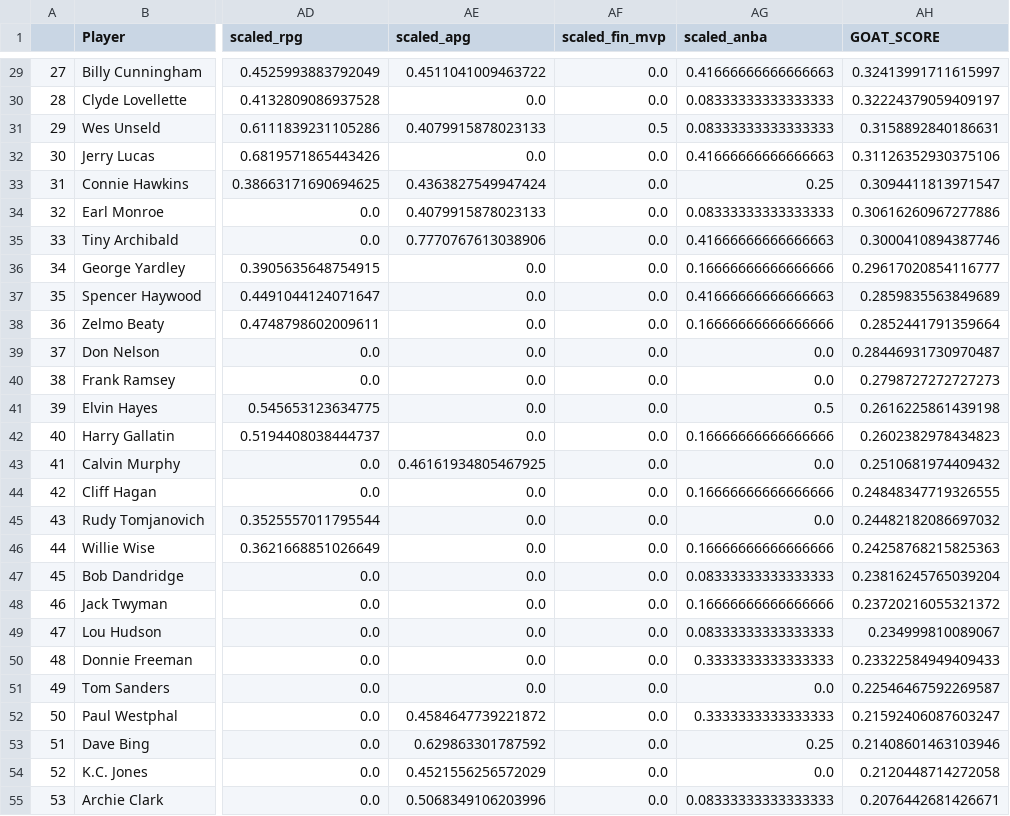
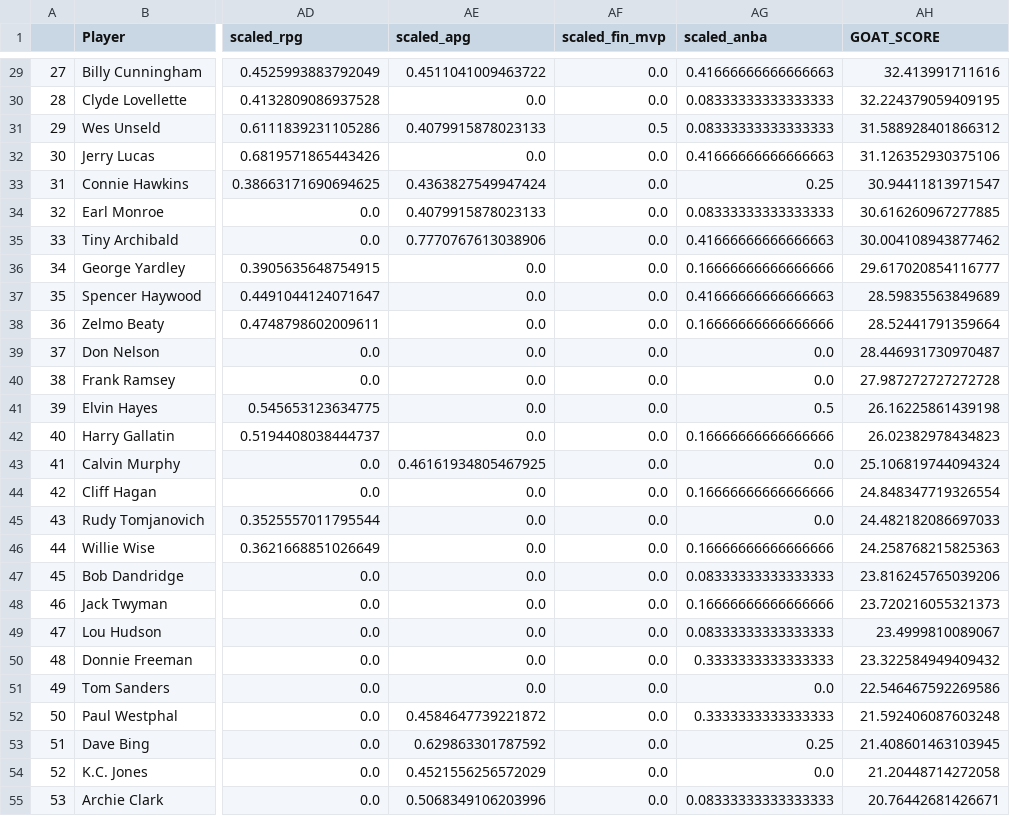
Before and after one commit to jbdave112/GOAT_Analysis, a CSV file: df_goat_os.csv, drawn as a sheet; only a part is shown, gaps mark what is left out; the diff covers the shown part only; the diff names each change by its address in the sheet, - before the commit and + after, or states it on an @@ line.

```diff
--- a/df_goat_os.csv
+++ b/df_goat_os.csv
-AH29 (GOAT_SCORE): 0.32413991711615997
+AH29 (GOAT_SCORE): 32.413991711616
-AH30 (GOAT_SCORE): 0.32224379059409197
+AH30 (GOAT_SCORE): 32.224379059409195
-AH31 (GOAT_SCORE): 0.3158892840186631
+AH31 (GOAT_SCORE): 31.588928401866312
-AH32 (GOAT_SCORE): 0.31126352930375106
+AH32 (GOAT_SCORE): 31.126352930375106
-AH33 (GOAT_SCORE): 0.3094411813971547
+AH33 (GOAT_SCORE): 30.94411813971547
-AH34 (GOAT_SCORE): 0.30616260967277886
+AH34 (GOAT_SCORE): 30.616260967277885
-AH35 (GOAT_SCORE): 0.3000410894387746
+AH35 (GOAT_SCORE): 30.004108943877462
-AH36 (GOAT_SCORE): 0.29617020854116777
+AH36 (GOAT_SCORE): 29.617020854116777
-AH37 (GOAT_SCORE): 0.2859835563849689
+AH37 (GOAT_SCORE): 28.59835563849689
-AH38 (GOAT_SCORE): 0.2852441791359664
+AH38 (GOAT_SCORE): 28.52441791359664
-AH39 (GOAT_SCORE): 0.28446931730970487
+AH39 (GOAT_SCORE): 28.446931730970487
-AH40 (GOAT_SCORE): 0.2798727272727273
+AH40 (GOAT_SCORE): 27.987272727272728
-AH41 (GOAT_SCORE): 0.2616225861439198
+AH41 (GOAT_SCORE): 26.16225861439198
-AH42 (GOAT_SCORE): 0.2602382978434823
+AH42 (GOAT_SCORE): 26.02382978434823
-AH43 (GOAT_SCORE): 0.2510681974409432
+AH43 (GOAT_SCORE): 25.106819744094324
-AH44 (GOAT_SCORE): 0.24848347719326555
+AH44 (GOAT_SCORE): 24.848347719326554
-AH45 (GOAT_SCORE): 0.24482182086697032
+AH45 (GOAT_SCORE): 24.482182086697033
-AH46 (GOAT_SCORE): 0.24258768215825363
+AH46 (GOAT_SCORE): 24.258768215825363
-AH47 (GOAT_SCORE): 0.23816245765039204
+AH47 (GOAT_SCORE): 23.816245765039206
-AH48 (GOAT_SCORE): 0.23720216055321372
+AH48 (GOAT_SCORE): 23.720216055321373
-AH49 (GOAT_SCORE): 0.234999810089067
+AH49 (GOAT_SCORE): 23.4999810089067
-AH50 (GOAT_SCORE): 0.23322584949409433
+AH50 (GOAT_SCORE): 23.322584949409432
-AH51 (GOAT_SCORE): 0.22546467592269587
+AH51 (GOAT_SCORE): 22.546467592269586
-AH52 (GOAT_SCORE): 0.21592406087603247
+AH52 (GOAT_SCORE): 21.592406087603248
-AH53 (GOAT_SCORE): 0.21408601463103946
+AH53 (GOAT_SCORE): 21.408601463103945
-AH54 (GOAT_SCORE): 0.2120448714272058
+AH54 (GOAT_SCORE): 21.20448714272058
-AH55 (GOAT_SCORE): 0.2076442681426671
+AH55 (GOAT_SCORE): 20.76442681426671
```
Also changed, not shown: 120 edited cells elsewhere in this file, 1 other file.
